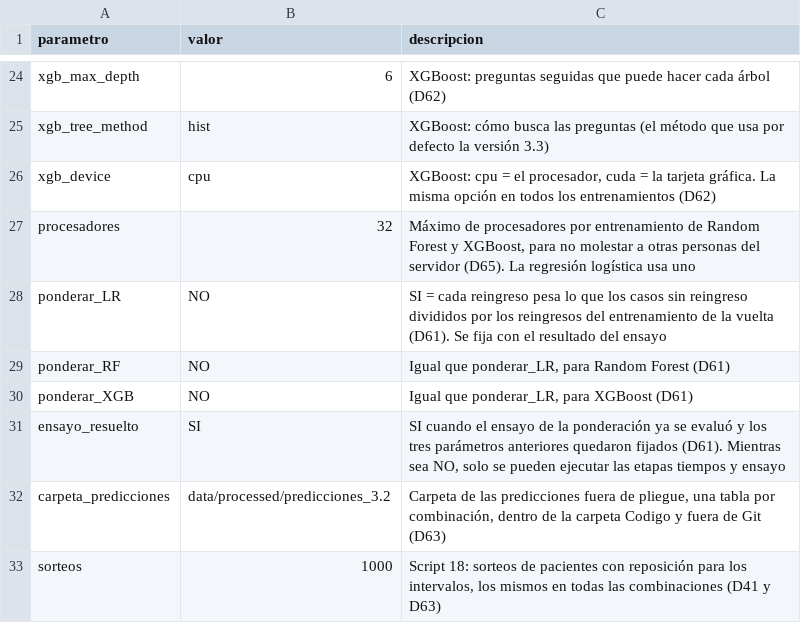
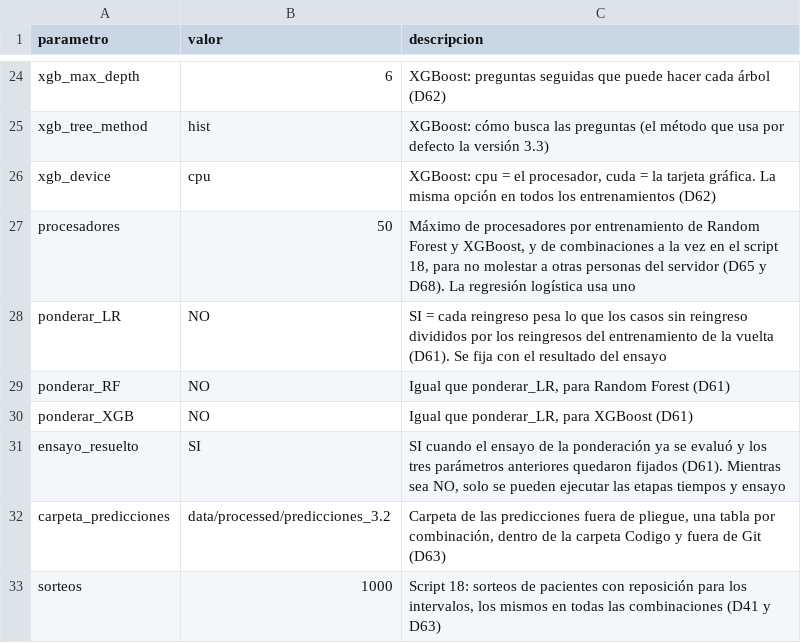
Before and after one commit to javieralamilla/Tesis, a CSV file: 3.2_entrenamiento_modelos/reglas/parametros.csv, drawn as a sheet; only a part is shown, gaps mark what is left out.

```diff
--- a/3.2_entrenamiento_modelos/reglas/parametros.csv
+++ b/3.2_entrenamiento_modelos/reglas/parametros.csv
@@ -26,3 +26,3 @@ xgb_tree_method;hist;XGBoost: cómo busca las preguntas (el método que usa por
 xgb_device;cpu;XGBoost: cpu = el procesador, cuda = la tarjeta gráfica. La misma opción en todos los entrenamientos (D62)
-procesadores;32;Máximo de procesadores por entrenamiento de Random Forest y XGBoost, para no molestar a otras personas del servidor (D65). La regresión logística usa uno
+procesadores;50;Máximo de procesadores por entrenamiento de Random Forest y XGBoost, y de combinaciones a la vez en el script 18, para no molestar a otras personas del servidor (D65 y D68). La regresión logística usa uno
 ponderar_LR;NO;SI = cada reingreso pesa lo que los casos sin reingreso divididos por los reingresos del entrenamiento de la vuelta (D61). Se fija con el resultado del ensayo
```
Also changed, not shown: 2 other files.
